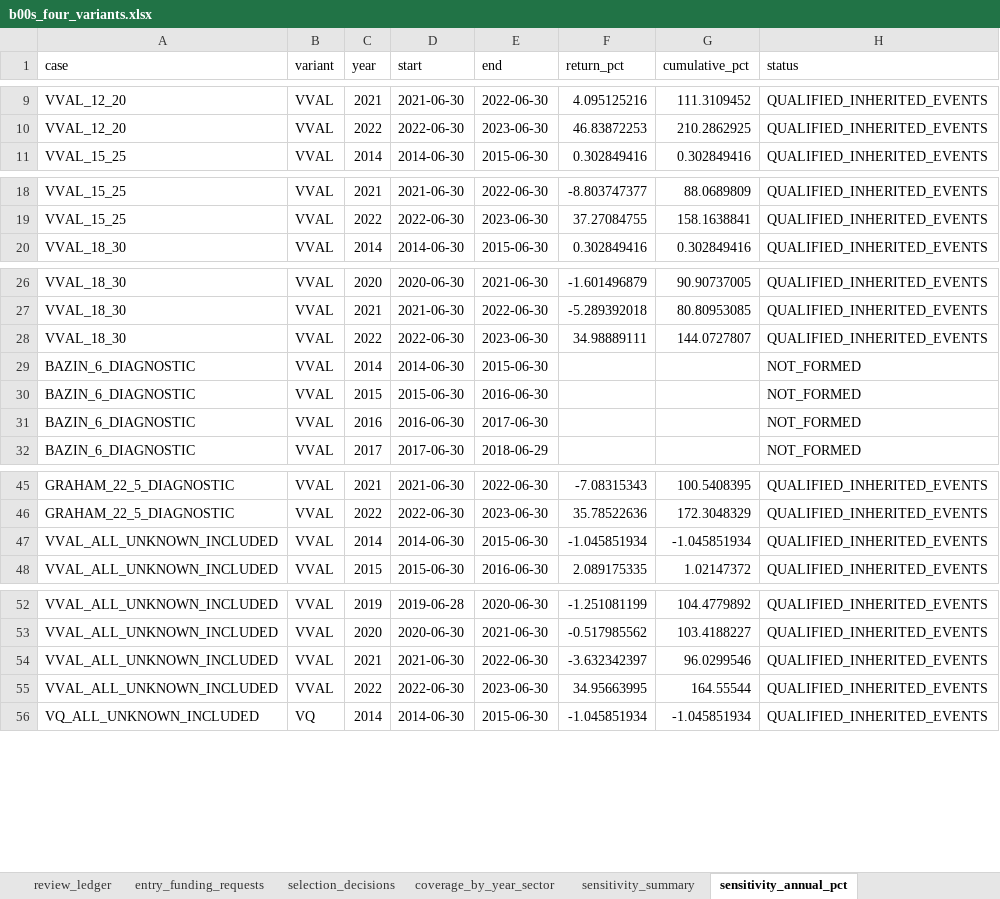
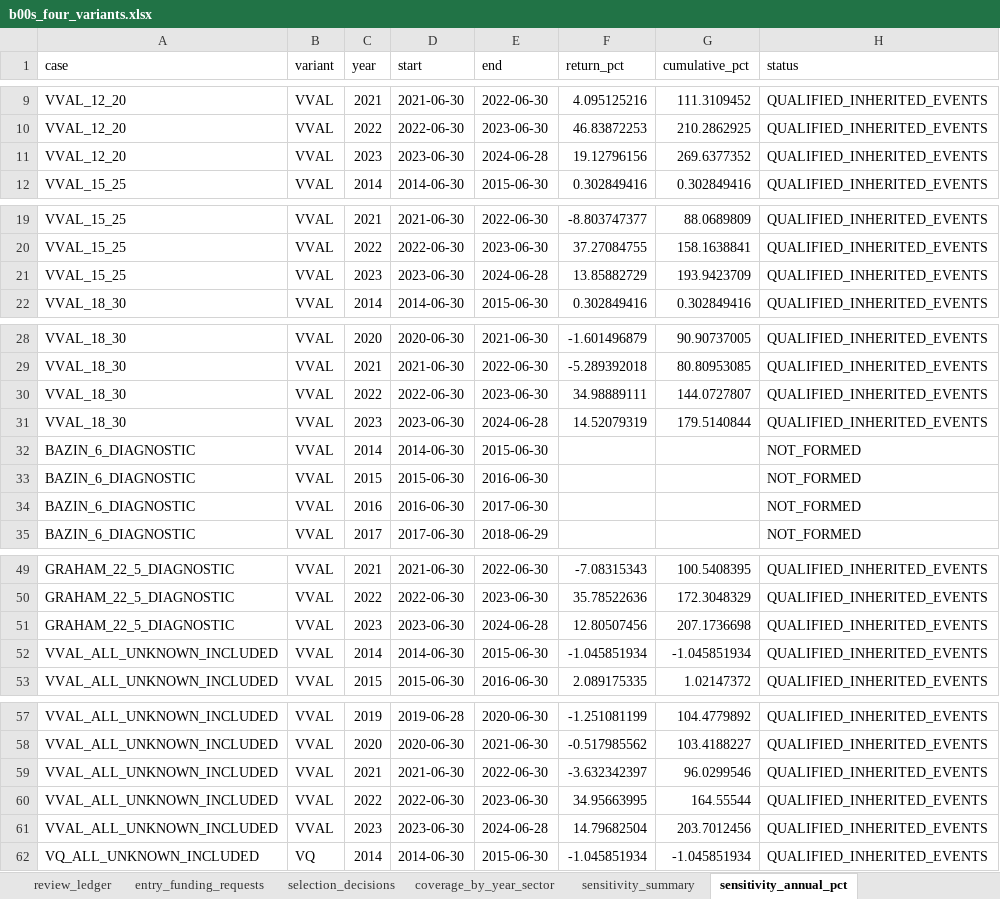
Before and after one commit to tneves95/b3-pipeline-data-and-backtest-framework, an Excel workbook: research/b00s_four_variants_2014_2026/results/b00s_four_variants.xlsx, sheet sensitivity_annual_pct, drawn as a sheet; only a part is shown, gaps mark what is left out; values as stored, in another font and other column widths than the file's, no borders; the diff covers the shown part only; the diff names each change by its address in the sheet, - before the commit and + after, or states it on an @@ line.

```diff
--- a/research/b00s_four_variants_2014_2026/results/b00s_four_variants.xlsx (sheet sensitivity_annual_pct)
+++ b/research/b00s_four_variants_2014_2026/results/b00s_four_variants.xlsx (sheet sensitivity_annual_pct)
+row 11: VVAL_12_20 | VVAL | 2023 | 2023-06-30 | 2024-06-28 | 19.12796156 | 269.6377352 | QUALIFIED_INHERITED_EVENTS
+row 21: VVAL_15_25 | VVAL | 2023 | 2023-06-30 | 2024-06-28 | 13.85882729 | 193.9423709 | QUALIFIED_INHERITED_EVENTS
+row 31: VVAL_18_30 | VVAL | 2023 | 2023-06-30 | 2024-06-28 | 14.52079319 | 179.5140844 | QUALIFIED_INHERITED_EVENTS
+row 51: GRAHAM_22_5_DIAGNOSTIC | VVAL | 2023 | 2023-06-30 | 2024-06-28 | 12.80507456 | 207.1736698 | QUALIFIED_INHERITED_EVENTS
+row 61: VVAL_ALL_UNKNOWN_INCLUDED | VVAL | 2023 | 2023-06-30 | 2024-06-28 | 14.79682504 | 203.7012456 | QUALIFIED_INHERITED_EVENTS
```
Also changed, not shown: 56 added rows elsewhere in this sheet, sheet holdings_by_june, sheet positions_by_june, sheet sensitivity_summary, sheet review_ledger, sheet risk_concentration, sheet checkpoint_summary, 8 more sheets, 29 other files.
